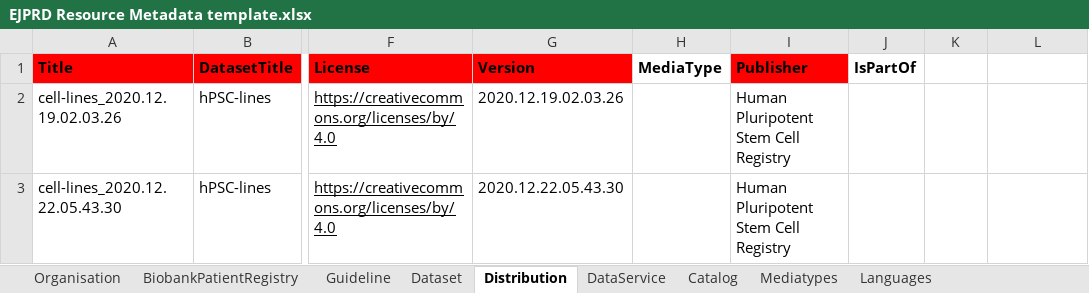
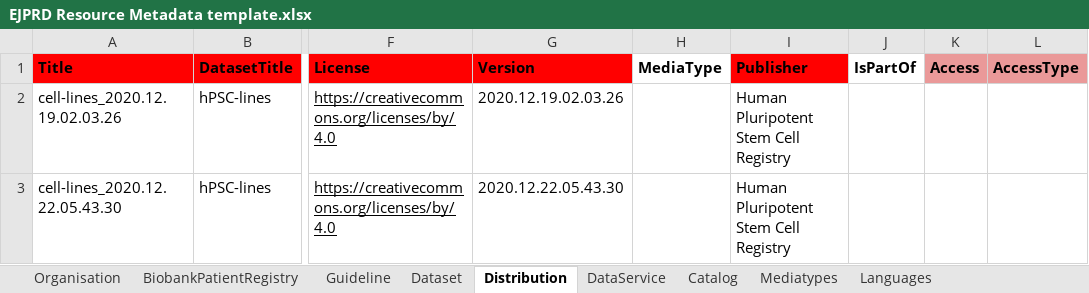
Before and after one commit to ejp-rd-vp/resource-metadata-schema, an Excel workbook: template/EJPRD Resource Metadata template.xlsx, sheet Distribution, drawn as a sheet; only a part is shown, gaps mark what is left out; values as stored, in another font and other column widths than the file's, no borders; charts and pictures not drawn; the diff names each change by its address in the sheet, - before the commit and + after, or states it on an @@ line.

Commit message:
Added dct:conformsTo and odrl:hasPolicy/dct:AccessRights.

```diff
--- a/template/EJPRD Resource Metadata template.xlsx (sheet Distribution)
+++ b/template/EJPRD Resource Metadata template.xlsx (sheet Distribution)
-K1: (empty)
+K1: Access
-K1:L1 fill: none
+K1:L1 fill: #EA9999
-L1: (empty)
+L1: AccessType
```
Also changed, not shown: sheet Guideline, sheet BiobankPatientRegistry, sheet Dataset, sheet DataService, 15 other files.
